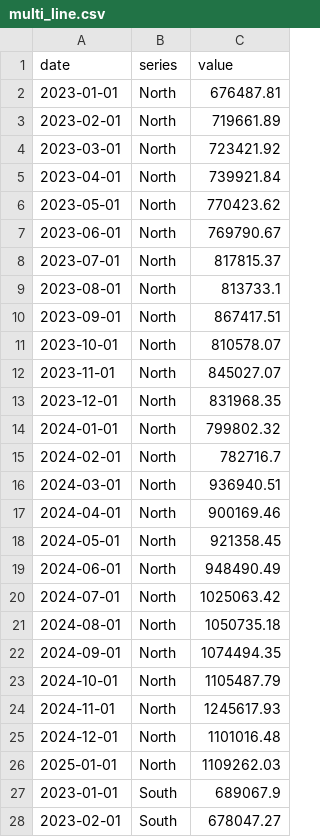
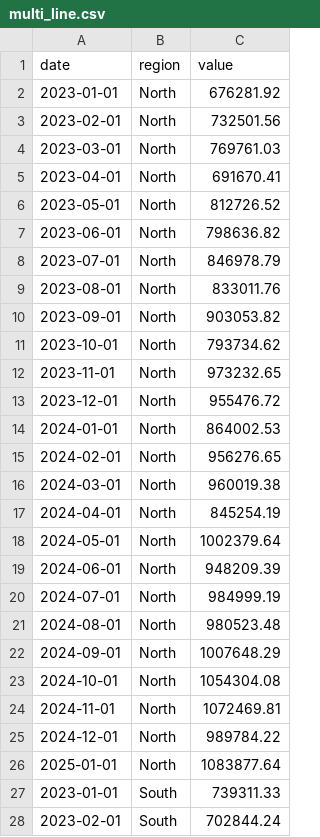
Before and after one commit to pnettto/data-edge-dashboard, a CSV file: exploratory_analysis/pedro/output/multi_line.csv, drawn as a sheet; only a part is shown; the diff covers the shown part only.

Commit message:
Improving line chart

```diff
--- a/exploratory_analysis/pedro/output/multi_line.csv
+++ b/exploratory_analysis/pedro/output/multi_line.csv
@@ -1,28 +1,28 @@
-date,series,value
-2023-01-01,North,676487.81
-2023-02-01,North,719661.89
-2023-03-01,North,723421.92
-2023-04-01,North,739921.84
-2023-05-01,North,770423.62
-2023-06-01,North,769790.67
-2023-07-01,North,817815.37
-2023-08-01,North,813733.1
-2023-09-01,North,867417.51
-2023-10-01,North,810578.07
-2023-11-01,North,845027.07
-2023-12-01,North,831968.35
-2024-01-01,North,799802.32
-2024-02-01,North,782716.7
-2024-03-01,North,936940.51
-2024-04-01,North,900169.46
-2024-05-01,North,921358.45
-2024-06-01,North,948490.49
-2024-07-01,North,1025063.42
-2024-08-01,North,1050735.18
-2024-09-01,North,1074494.35
-2024-10-01,North,1105487.79
-2024-11-01,North,1245617.93
-2024-12-01,North,1101016.48
-2025-01-01,North,1109262.03
-2023-01-01,South,689067.9
-2023-02-01,South,678047.27
+date,region,value
+2023-01-01,North,676281.92
+2023-02-01,North,732501.56
+2023-03-01,North,769761.03
+2023-04-01,North,691670.41
+2023-05-01,North,812726.52
+2023-06-01,North,798636.82
+2023-07-01,North,846978.79
+2023-08-01,North,833011.76
+2023-09-01,North,903053.82
+2023-10-01,North,793734.62
+2023-11-01,North,973232.65
+2023-12-01,North,955476.72
+2024-01-01,North,864002.53
+2024-02-01,North,956276.65
+2024-03-01,North,960019.38
+2024-04-01,North,845254.19
+2024-05-01,North,1002379.64
+2024-06-01,North,948209.39
+2024-07-01,North,984999.19
+2024-08-01,North,980523.48
+2024-09-01,North,1007648.29
+2024-10-01,North,1054304.08
+2024-11-01,North,1072469.81
+2024-12-01,North,989784.22
+2025-01-01,North,1083877.64
+2023-01-01,South,739311.33
+2023-02-01,South,702844.24
```
Also changed, not shown: 73 edited cells elsewhere in this file, exploratory_analysis/pedro/output/bar.csv, exploratory_analysis/pedro/output/single_line.csv, 3 other files.
